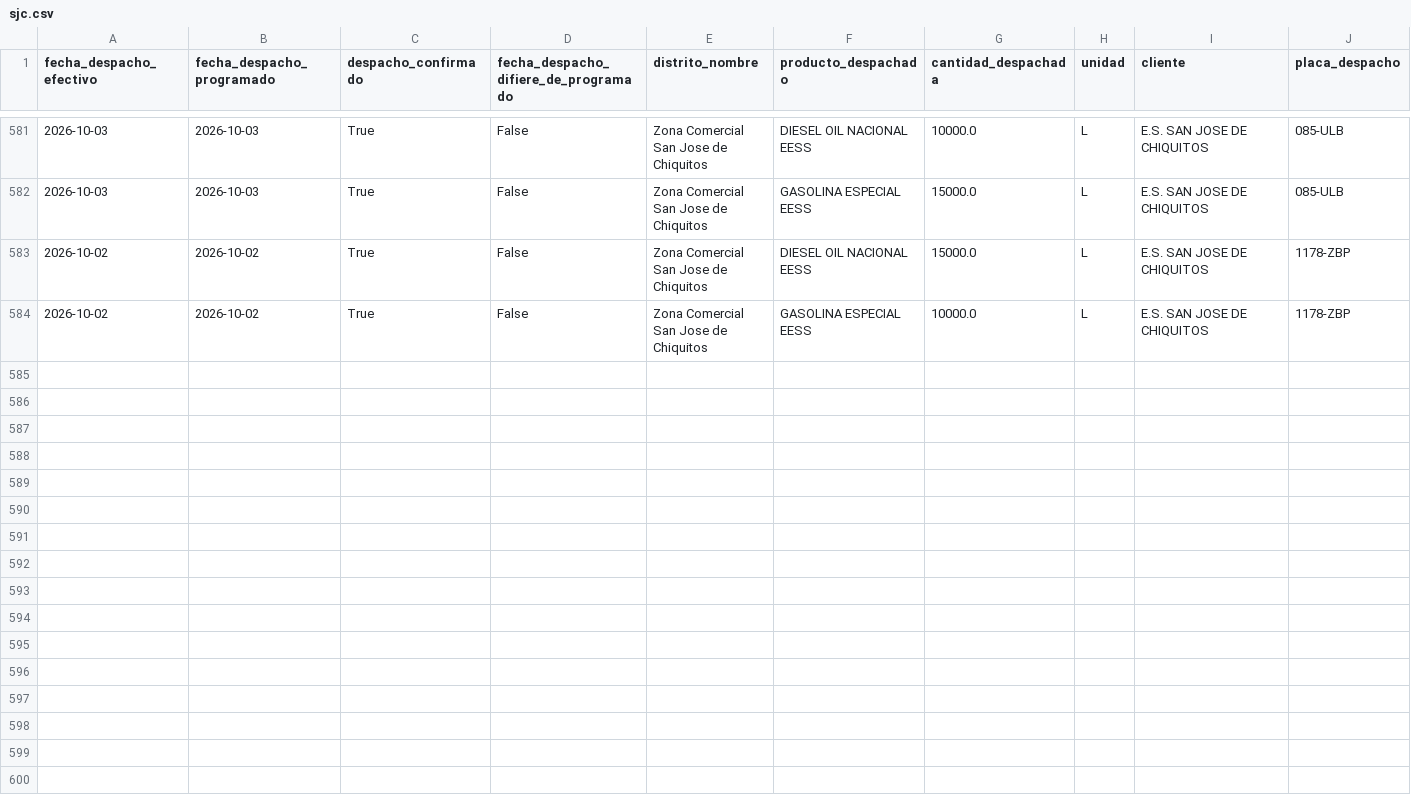
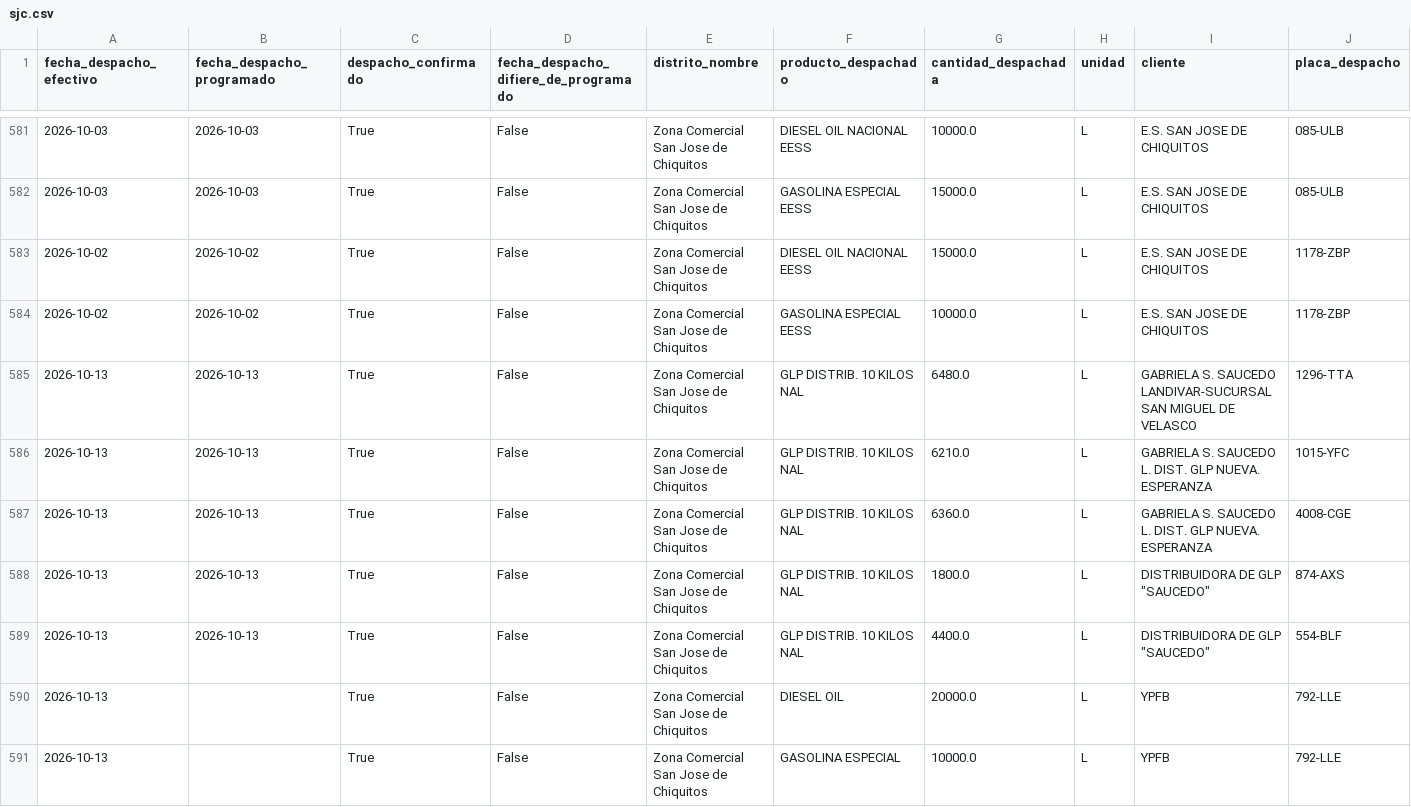
Before and after one commit to mauforonda/data-triage, a CSV file: hidrocarburos/abastecimiento/data/despachos/sjc.csv, drawn as a sheet; only a part is shown, gaps mark what is left out; rows hold the shown columns only; the diff names each change by its address in the sheet, - before the commit and + after, or states it on an @@ line.

```diff
--- a/hidrocarburos/abastecimiento/data/despachos/sjc.csv
+++ b/hidrocarburos/abastecimiento/data/despachos/sjc.csv
+row 585: 2026-10-13 | 2026-10-13 | True | False | Zona Comercial San Jose de Chiquitos | GLP DISTRIB. 10 KILOS NAL | 6480.0 | L | GABRIELA S. SAUCEDO LANDIVAR-SUCURSAL SAN MIGUEL DE VELASCO | 1296-TTA
+row 586: 2026-10-13 | 2026-10-13 | True | False | Zona Comercial San Jose de Chiquitos | GLP DISTRIB. 10 KILOS NAL | 6210.0 | L | GABRIELA S. SAUCEDO L. DIST. GLP NUEVA. ESPERANZA | 1015-YFC
+row 587: 2026-10-13 | 2026-10-13 | True | False | Zona Comercial San Jose de Chiquitos | GLP DISTRIB. 10 KILOS NAL | 6360.0 | L | GABRIELA S. SAUCEDO L. DIST. GLP NUEVA. ESPERANZA | 4008-CGE
+row 588: 2026-10-13 | 2026-10-13 | True | False | Zona Comercial San Jose de Chiquitos | GLP DISTRIB. 10 KILOS NAL | 1800.0 | L | DISTRIBUIDORA DE GLP "SAUCEDO" | 874-AXS
+row 589: 2026-10-13 | 2026-10-13 | True | False | Zona Comercial San Jose de Chiquitos | GLP DISTRIB. 10 KILOS NAL | 4400.0 | L | DISTRIBUIDORA DE GLP "SAUCEDO" | 554-BLF
+row 590: 2026-10-13 |  | True | False | Zona Comercial San Jose de Chiquitos | DIESEL OIL | 20000.0 | L | YPFB | 792-LLE
+row 591: 2026-10-13 |  | True | False | Zona Comercial San Jose de Chiquitos | GASOLINA ESPECIAL | 10000.0 | L | YPFB | 792-LLE
```
Also changed, not shown: hidrocarburos/abastecimiento/data/despachos/chu.csv, hidrocarburos/abastecimiento/data/despachos/pot.csv, 25 other files.
